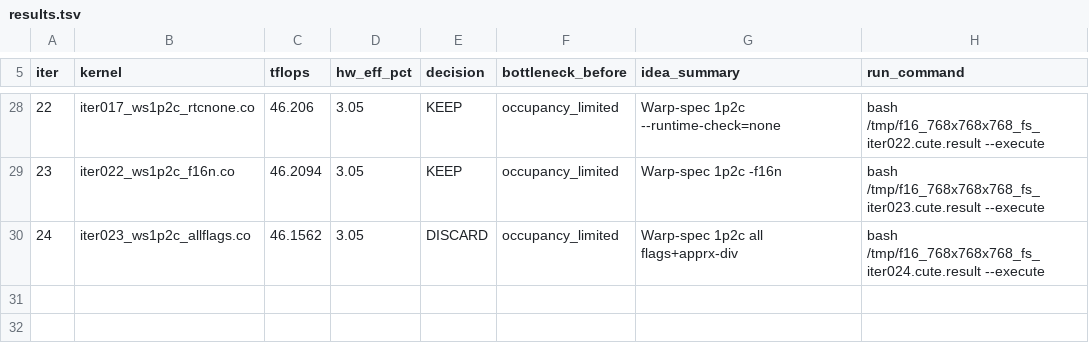
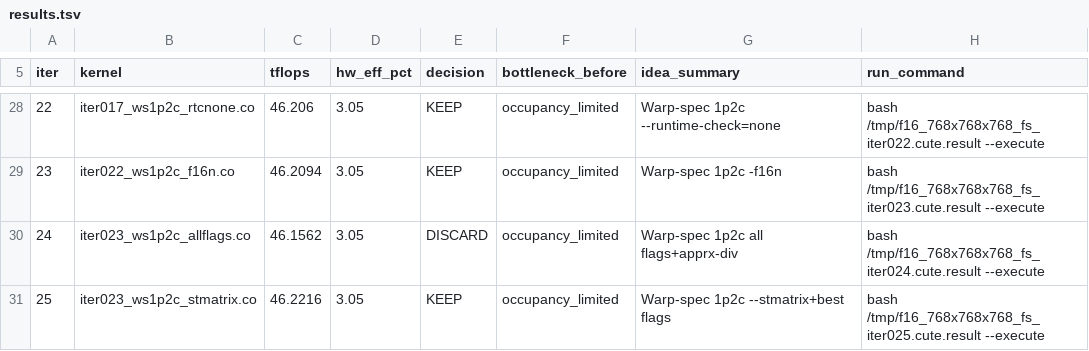
Before and after one commit to codes1gn/CroqTuner, a TSV file: tuning/logs/f16_768x768x768_fs/results.tsv, drawn as a sheet; only a part is shown, gaps mark what is left out; the diff names each change by its address in the sheet, - before the commit and + after, or states it on an @@ line.

Commit message:
f16_768x768x768_fs iter025: ws1p2c --stmatrix+best — TFLOPS: 46.21 -> 46.22 (KEEP)

```diff
--- a/tuning/logs/f16_768x768x768_fs/results.tsv
+++ b/tuning/logs/f16_768x768x768_fs/results.tsv
+row 31: 25 | iter023_ws1p2c_stmatrix.co | 46.2216 | 3.05 | KEEP | occupancy_limited | Warp-spec 1p2c --stmatrix+best flags | bash /tmp/f16_768x768x768_fs_iter025.cute.result --execute
```
Also changed, not shown: 6 other files.
